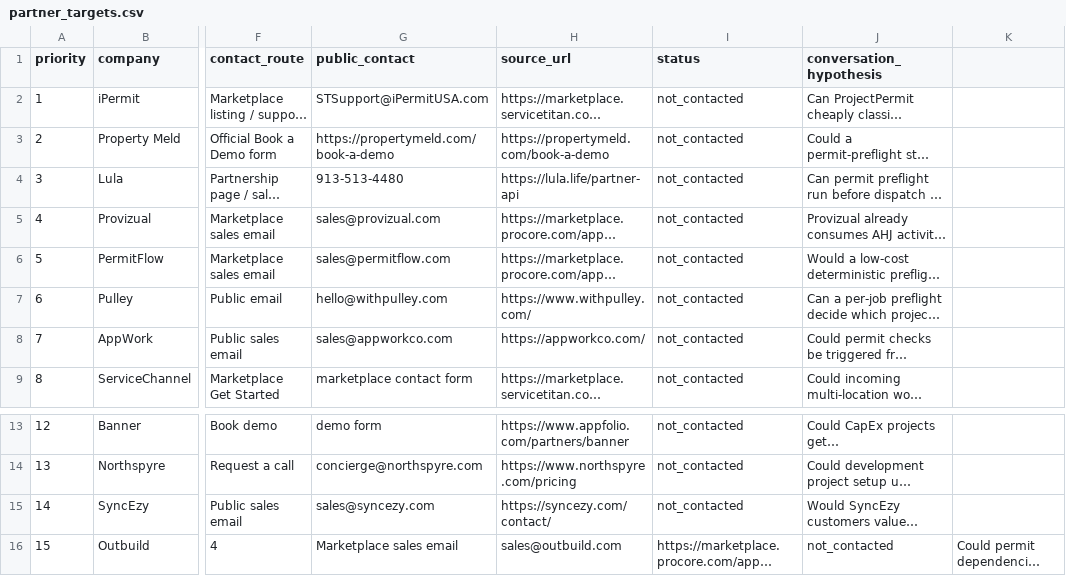
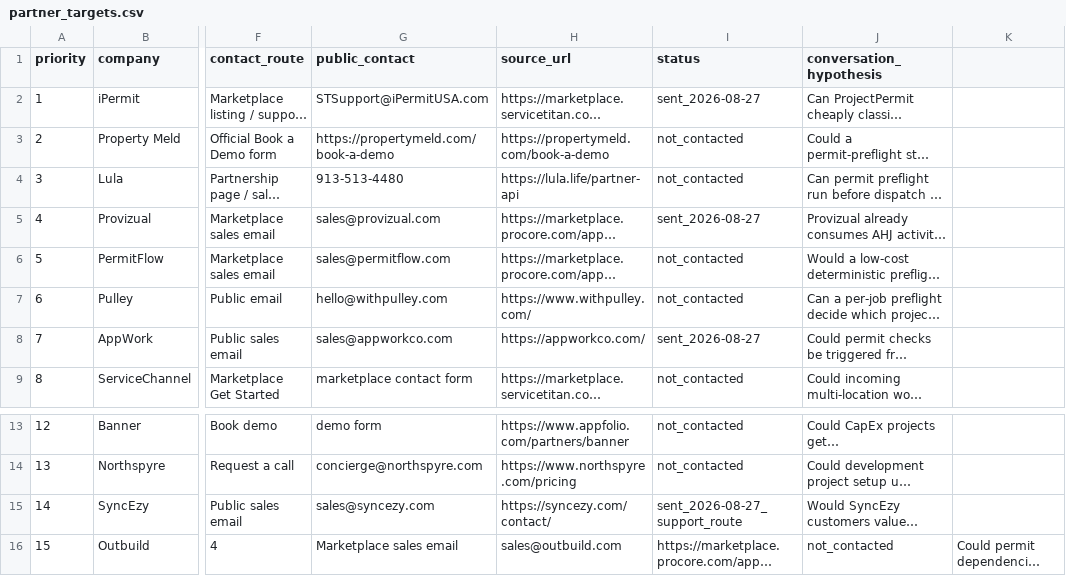
Before and after one commit to ChanghuLiu/projectpermit-mcp, a CSV file: data/partner_targets.csv, drawn as a sheet; only a part is shown, gaps mark what is left out; long unchanged cells end in …; the diff names each change by its address in the sheet, - before the commit and + after, or states it on an @@ line.

Commit message:
Record first outreach emails sent

```diff
--- a/data/partner_targets.csv
+++ b/data/partner_targets.csv
-I2 (status): not_contacted
+I2 (status): sent_2026-08-27
-I5 (status): not_contacted
+I5 (status): sent_2026-08-27
-I8 (status): not_contacted
+I8 (status): sent_2026-08-27
-I15 (status): not_contacted
+I15 (status): sent_2026-08-27_support_route
```
